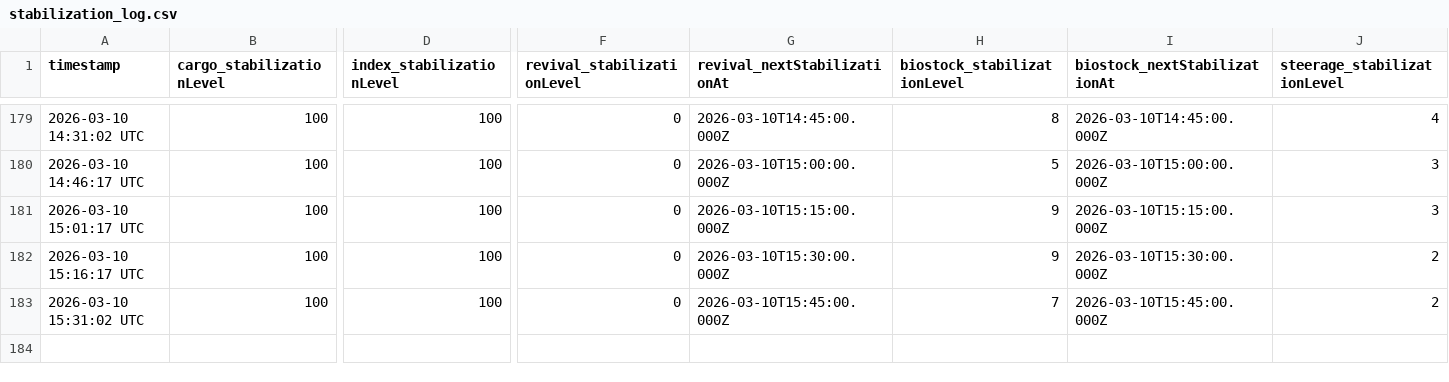
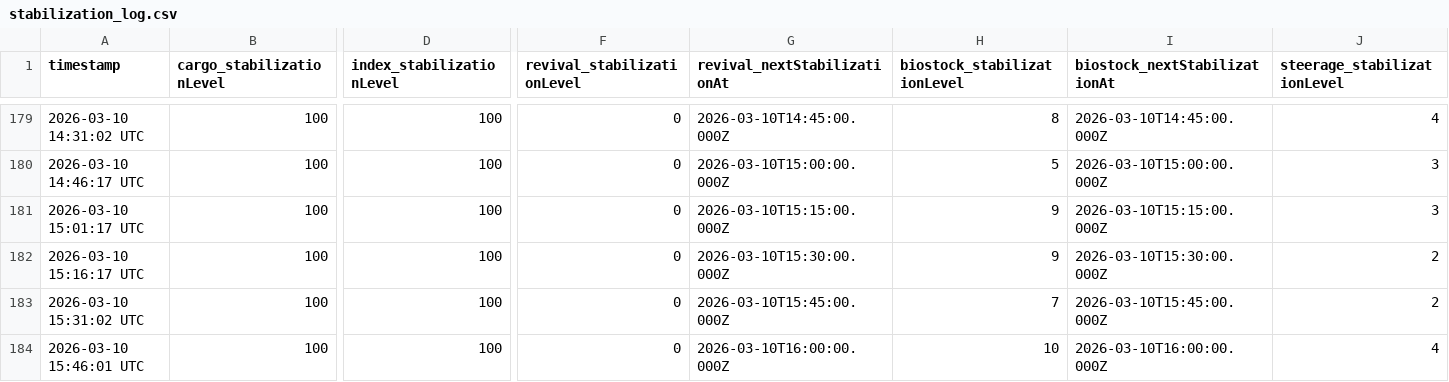
Before and after one commit to breachers-of-tomorrow/breacher-net, a CSV file: stabilization_log.csv, drawn as a sheet; only a part is shown, gaps mark what is left out; rows hold the shown columns only; the diff names each change by its address in the sheet, - before the commit and + after, or states it on an @@ line.

Commit message:
Data update 2026-03-10 15:46:02 UTC

```diff
--- a/stabilization_log.csv
+++ b/stabilization_log.csv
+row 184: 2026-03-10 15:46:01 UTC | 100 | 100 | 0 | 2026-03-10T16:00:00.000Z | 10 | 2026-03-10T16:00:00.000Z | 4
```
Also changed, not shown: state_log.csv.
